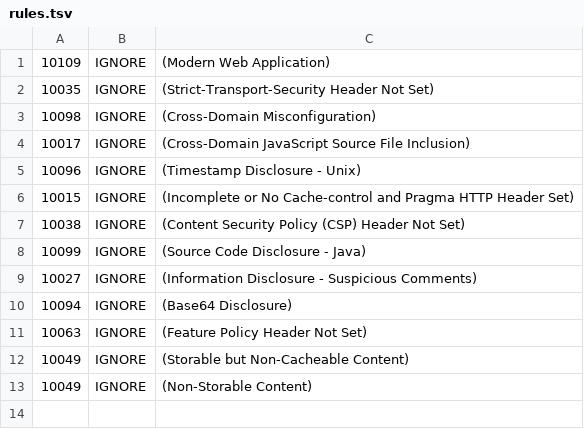
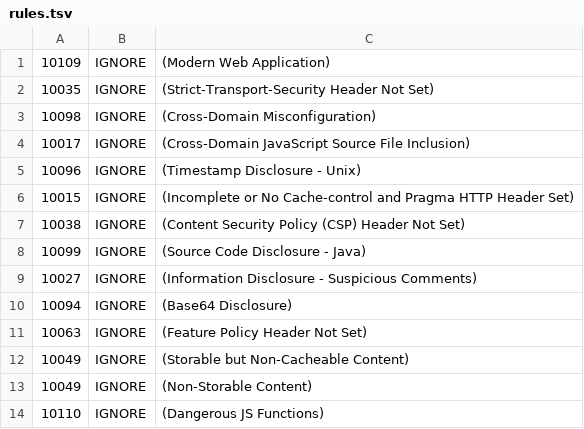
Before and after one commit to navoytak/juice-shop, a TSV file: .zap/rules.tsv, drawn as a sheet.

Commit message:
Ignore intentionally used dangerous JS functions in ZAP scan
[ci skip]

```diff
--- a/.zap/rules.tsv
+++ b/.zap/rules.tsv
@@ -13 +13,2 @@
 10049	IGNORE	(Non-Storable Content)
+10110	IGNORE	(Dangerous JS Functions)
```
